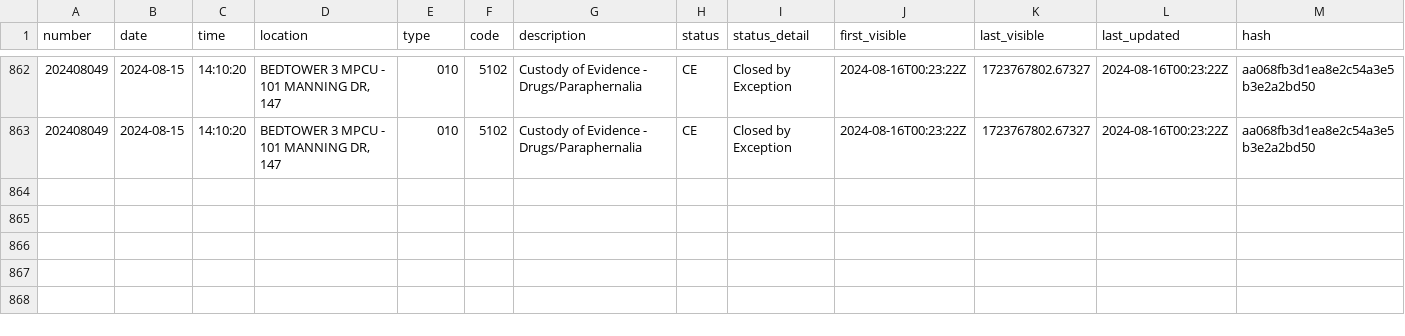
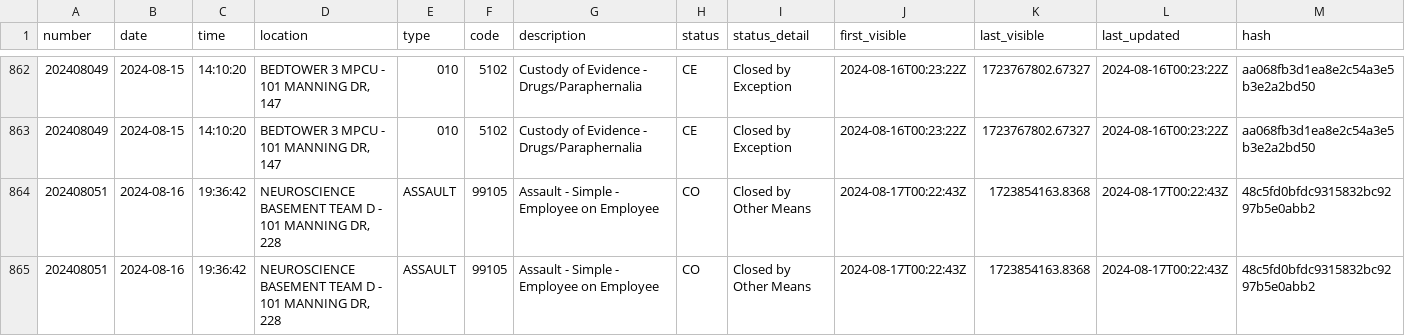
Before and after one commit to mcclatchy-southeast/uhw, a CSV file: data/uncmc_crime_log.csv, drawn as a sheet; only a part is shown, gaps mark what is left out; the diff names each change by its address in the sheet, - before the commit and + after, or states it on an @@ line.

Commit message:
New entries in crime log - data updated.

```diff
--- a/data/uncmc_crime_log.csv
+++ b/data/uncmc_crime_log.csv
+row 864: 202408051 | 2024-08-16 | 19:36:42 | NEUROSCIENCE BASEMENT TEAM D - 101 MANNING DR, 228 | ASSAULT | 99105 | Assault - Simple - Employee on Employee | CO | Closed by Other Means | 2024-08-17T00:22:43Z | 1723854163.8368 | 2024-08-17T00:22:43Z | 48c5fd0bfdc9315832bc9297b5e0abb2
+row 865: 202408051 | 2024-08-16 | 19:36:42 | NEUROSCIENCE BASEMENT TEAM D - 101 MANNING DR, 228 | ASSAULT | 99105 | Assault - Simple - Employee on Employee | CO | Closed by Other Means | 2024-08-17T00:22:43Z | 1723854163.8368 | 2024-08-17T00:22:43Z | 48c5fd0bfdc9315832bc9297b5e0abb2
```
